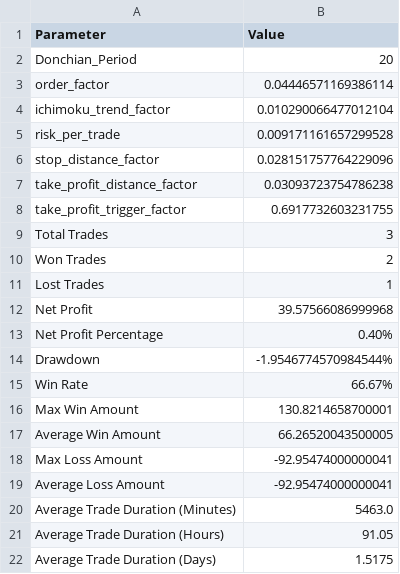
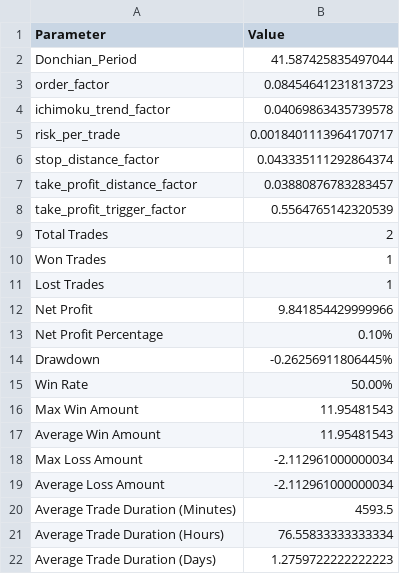
Before and after one commit to gbaromhunter/backtest, a CSV file: best_metrics.csv, drawn as a sheet.

```diff
--- a/best_metrics.csv
+++ b/best_metrics.csv
@@ -1,22 +1,22 @@
 Parameter,Value
-Donchian_Period,20
-order_factor,0.04446571169386114
-ichimoku_trend_factor,0.010290066477012104
-risk_per_trade,0.009171161657299528
-stop_distance_factor,0.028151757764229096
-take_profit_distance_factor,0.03093723754786238
-take_profit_trigger_factor,0.6917732603231755
-Total Trades,3
-Won Trades,2
+Donchian_Period,41.587425835497044
+order_factor,0.08454641231813723
+ichimoku_trend_factor,0.04069863435739578
+risk_per_trade,0.0018401113964170717
+stop_distance_factor,0.043335111292864374
+take_profit_distance_factor,0.03880876783283457
+take_profit_trigger_factor,0.5564765142320539
+Total Trades,2
+Won Trades,1
 Lost Trades,1
-Net Profit,39.57566086999968
-Net Profit Percentage,0.40%
-Drawdown,-1.9546774570984544%
-Win Rate,66.67%
-Max Win Amount,130.8214658700001
-Average Win Amount,66.26520043500005
-Max Loss Amount,-92.95474000000041
-Average Loss Amount,-92.95474000000041
-Average Trade Duration (Minutes),5463.0
-Average Trade Duration (Hours),91.05
-Average Trade Duration (Days),1.5175
+Net Profit,9.841854429999966
+Net Profit Percentage,0.10%
+Drawdown,-0.26256911806445%
+Win Rate,50.00%
+Max Win Amount,11.95481543
+Average Win Amount,11.95481543
+Max Loss Amount,-2.112961000000034
+Average Loss Amount,-2.112961000000034
+Average Trade Duration (Minutes),4593.5
+Average Trade Duration (Hours),76.55833333333334
+Average Trade Duration (Days),1.2759722222222223
```
Also changed, not shown: 4 other files.
